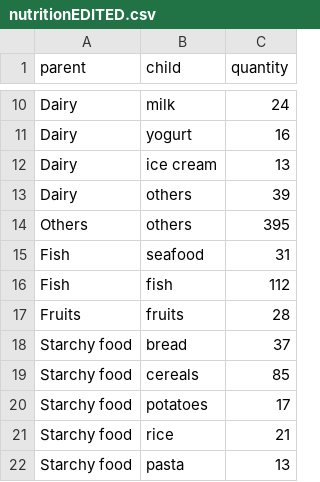
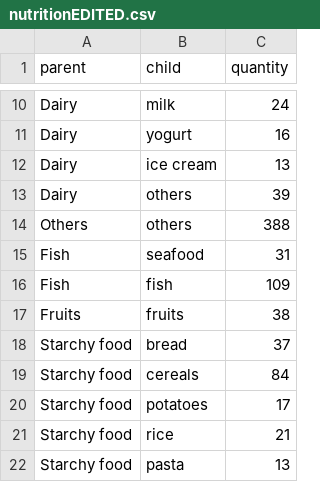
Before and after one commit to martimfasantos/Nutrition-Analyzer, a CSV file: CPIV/src/nutritionEDITED.csv, drawn as a sheet; only a part is shown, gaps mark what is left out; the diff names each change by its address in the sheet, - before the commit and + after, or states it on an @@ line.

```diff
--- a/CPIV/src/nutritionEDITED.csv
+++ b/CPIV/src/nutritionEDITED.csv
-C14 (quantity): 395
+C14 (quantity): 388
-C16 (quantity): 112
+C16 (quantity): 109
-C17 (quantity): 28
+C17 (quantity): 38
-C19 (quantity): 85
+C19 (quantity): 84
```
Also changed, not shown: CPIV/src/nutrition.csv, 6 other files.
